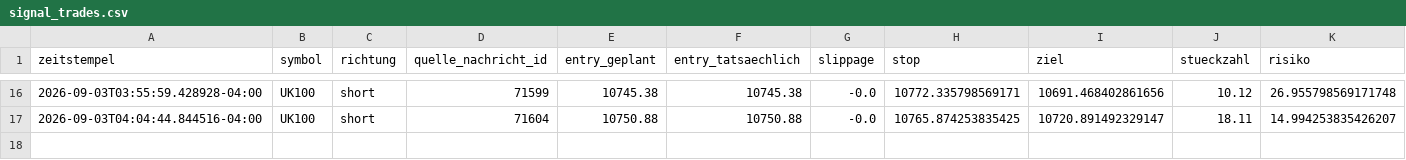
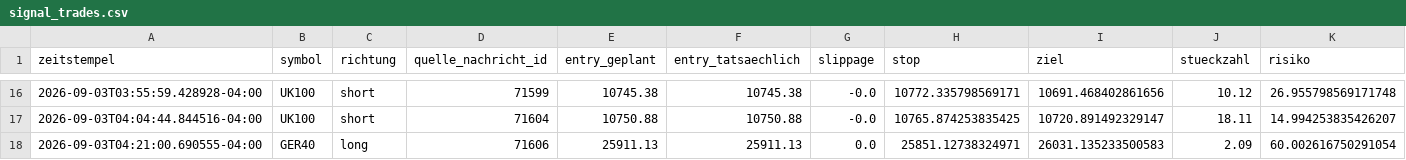
Before and after one commit to JonathanSube/trading-bot, a CSV file: signal_trades.csv, drawn as a sheet; only a part is shown, gaps mark what is left out; rows hold the shown columns only; the diff names each change by its address in the sheet, - before the commit and + after, or states it on an @@ line.

```diff
--- a/signal_trades.csv
+++ b/signal_trades.csv
+row 18: 2026-09-03T04:21:00.690555-04:00 | GER40 | long | 71606 | 25911.13 | 25911.13 | 0.0 | 25851.12738324971 | 26031.135233500583 | 2.09 | 60.002616750291054
```
Also changed, not shown: signal_channel_log.csv, 1 other file.
